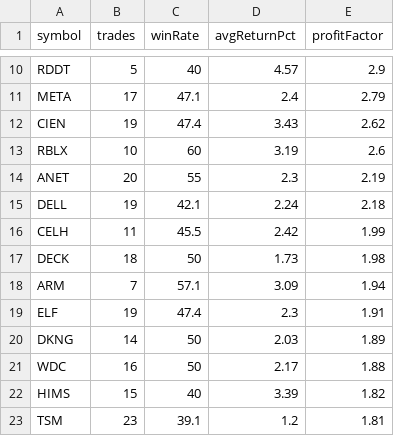
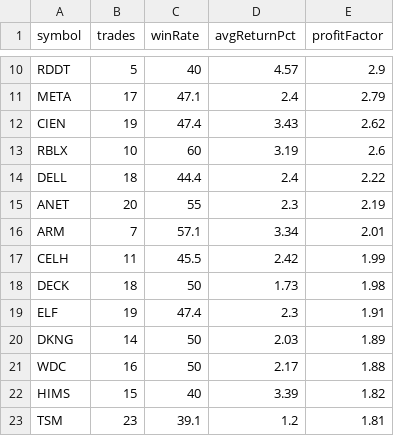
Before and after one commit to narendra0467/Trading-System, a CSV file: reports/latest_backtest.csv, drawn as a sheet; only a part is shown, gaps mark what is left out; removed rows and columns are numbered as before the commit, all else as after; the diff names each change by its address in the sheet, - before the commit and + after, or states it on an @@ line.

```diff
--- a/reports/latest_backtest.csv
+++ b/reports/latest_backtest.csv
+row 14: DELL | 18 | 44.4 | 2.4 | 2.22
-row 15: DELL | 19 | 42.1 | 2.24 | 2.18
+row 16: ARM | 7 | 57.1 | 3.34 | 2.01
-row 18: ARM | 7 | 57.1 | 3.09 | 1.94
```
Also changed, not shown: reports/hidden_multibagger_discovery_scanner.csv, reports/latest_high_risk_scan.csv, 19 other files.
